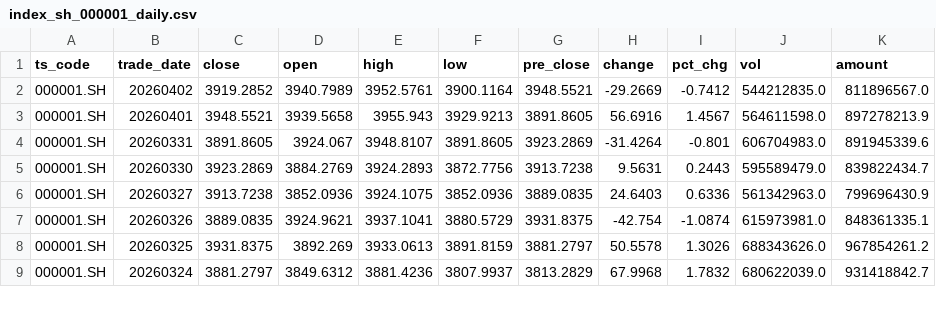
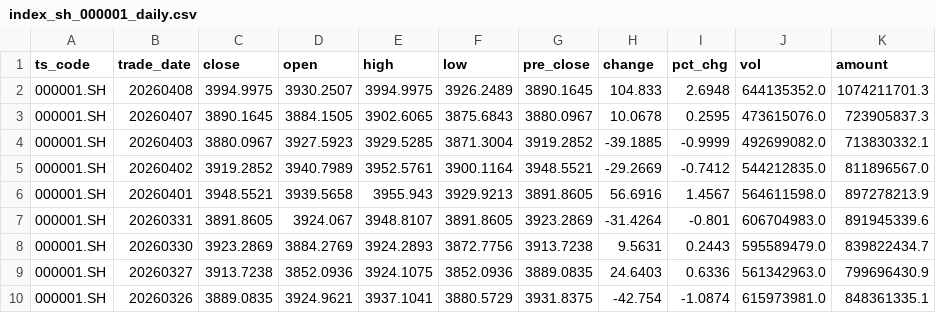
Before and after one commit to jimojijie29/finance-office, a CSV file: finance/A Share/data/index_sh_000001_daily.csv, drawn as a sheet; only a part is shown; the shorter side is filled out with more unchanged rows; the diff names each change by its address in the sheet, - before the commit and + after, or states it on an @@ line.

```diff
--- a/finance/A Share/data/index_sh_000001_daily.csv
+++ b/finance/A Share/data/index_sh_000001_daily.csv
+row 2: 000001.SH | 20260408 | 3994.9975 | 3930.2507 | 3994.9975 | 3926.2489 | 3890.1645 | 104.833 | 2.6948 | 644135352.0 | 1074211701.3
+row 3: 000001.SH | 20260407 | 3890.1645 | 3884.1505 | 3902.6065 | 3875.6843 | 3880.0967 | 10.0678 | 0.2595 | 473615076.0 | 723905837.3
+row 4: 000001.SH | 20260403 | 3880.0967 | 3927.5923 | 3929.5285 | 3871.3004 | 3919.2852 | -39.1885 | -0.9999 | 492699082.0 | 713830332.1
```
Also changed, not shown: finance/A Share/cn_treasury_workflow/cn_treasury_yields.csv, finance/A Share/data/index_sz_399001_daily.csv, 34 other files.
